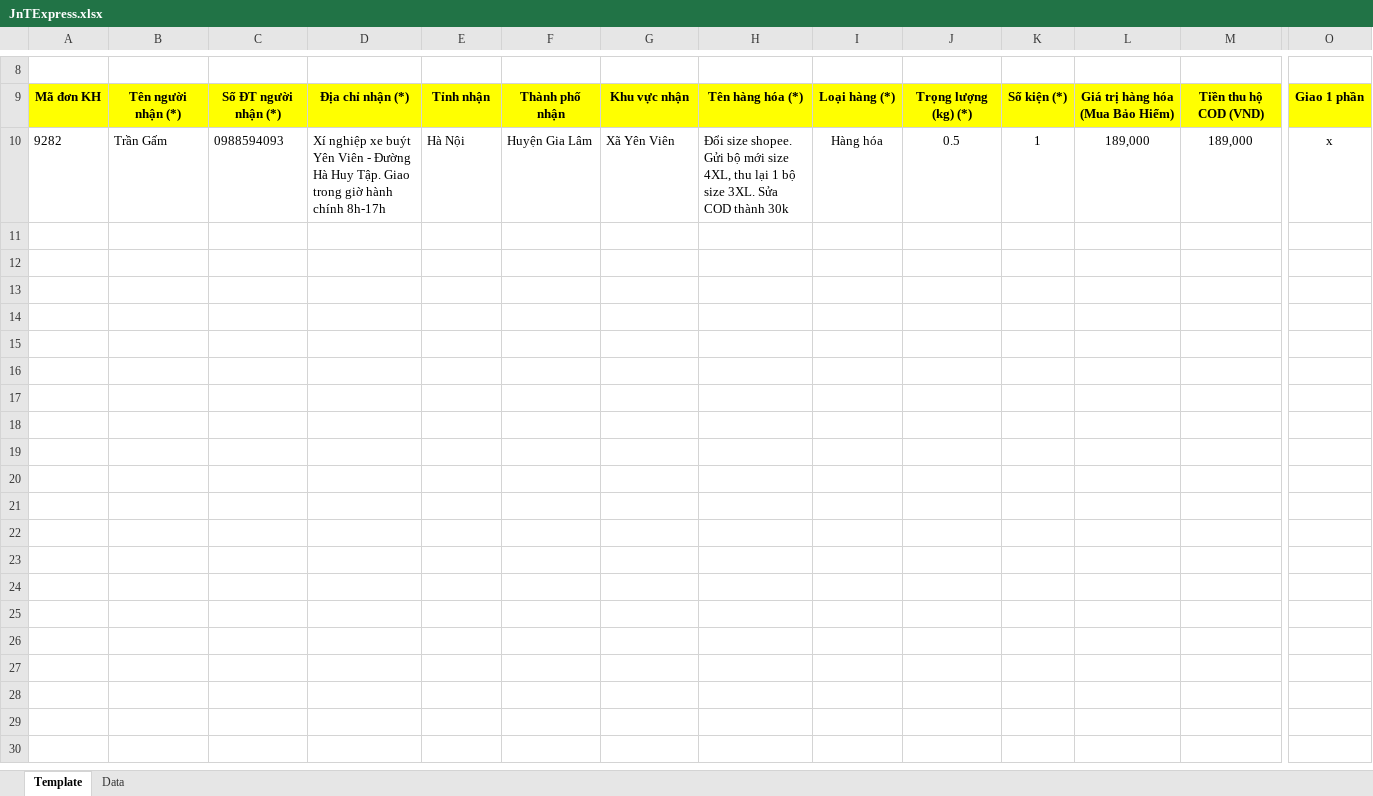
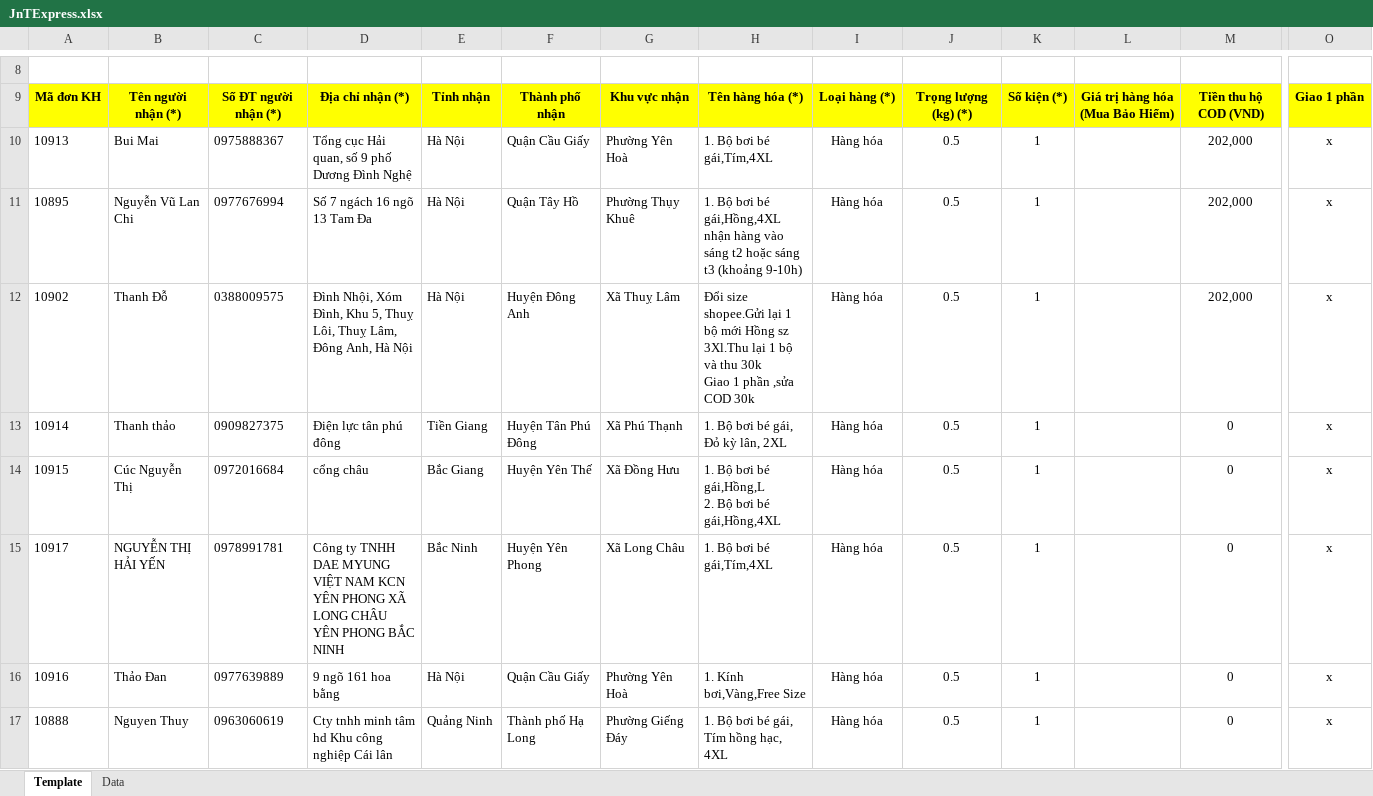
Before and after one commit to ThanhNDd/smi, an Excel workbook: src/controller/batch/export/JnTExpress.xlsx, sheet Template, drawn as a sheet; only a part is shown, gaps mark what is left out; values as stored, in another font and other column widths than the file's, no borders; charts and pictures not drawn; 1 other sheet too large or unreadable and not compared; addresses are those after the commit; rows hold the shown columns only; ↵ is a line break in a cell; the diff covers the shown part only; the diff names each change by its address in the sheet, - before the commit and + after, or states it on an @@ line.

```diff
--- a/src/controller/batch/export/JnTExpress.xlsx (sheet Template)
+++ b/src/controller/batch/export/JnTExpress.xlsx (sheet Template)
+row 10: 10913 | Bui Mai | 0975888367 | Tổng cục Hải quan, số 9 phố Dương Đình Nghệ | Hà Nội | Quận Cầu Giấy | Phường Yên Hoà | 1. Bộ bơi bé gái,Tím,4XL | Hàng hóa | 0.5 | 1 |  | 202,000 | x
+row 11: 10895 | Nguyễn Vũ Lan Chi | 0977676994 | Số 7 ngách 16 ngõ 13 Tam Đa | Hà Nội | Quận Tây Hồ | Phường Thụy Khuê | 1. Bộ bơi bé gái,Hồng,4XL ↵ nhận hàng vào sáng t2 hoặc sáng t3 (khoảng 9-10h) | Hàng hóa | 0.5 | 1 |  | 202,000 | x
-A12: 9282
+A12: 10902
-B12: Trần Gấm
+B12: Thanh Đỗ
-C12: 0988594093
+C12: 0388009575
-D12: Xí nghiệp xe buýt Yên Viên - Đường Hà Huy Tập. Giao trong giờ hành chính 8h-17h
+D12: Đình Nhội, Xóm Đình, Khu 5, Thuỵ Lôi, Thuỵ Lâm, Đông Anh, Hà Nội
-F12: Huyện Gia Lâm
+F12: Huyện Đông Anh
-G12: Xã Yên Viên
+G12: Xã Thuỵ Lâm
-H12: Đổi size shopee. Gửi bộ mới size 4XL, thu lại 1 bộ size 3XL. Sửa COD thành 30k
+H12: Đổi size shopee.Gửi lại 1 bộ mới Hồng sz 3Xl.Thu lại 1 bộ và thu 30k ↵ Giao 1 phần ,sửa COD 30k
-L12: 189,000
+L12: (empty)
-M12: 189,000
+M12: 202,000
+row 13: 10914 | Thanh thảo | 0909827375 | Điện lực tân phú đông | Tiền Giang | Huyện Tân Phú Đông | Xã Phú Thạnh | 1. Bộ bơi bé gái, Đỏ kỳ lân, 2XL | Hàng hóa | 0.5 | 1 |  | 0 | x
+row 14: 10915 | Cúc Nguyễn Thị | 0972016684 | cổng châu | Bắc Giang | Huyện Yên Thế | Xã Đồng Hưu | 1. Bộ bơi bé gái,Hồng,L ↵ 2. Bộ bơi bé gái,Hồng,4XL | Hàng hóa | 0.5 | 1 |  | 0 | x
+row 15: 10917 | NGUYỄN THỊ HẢI YẾN | 0978991781 | Công ty TNHH DAE MYUNG VIỆT NAM KCN YÊN PHONG XÃ LONG CHÂU YÊN PHONG BẮC NINH | Bắc Ninh | Huyện Yên Phong | Xã Long Châu | 1. Bộ bơi bé gái,Tím,4XL | Hàng hóa | 0.5 | 1 |  | 0 | x
+row 16: 10916 | Thảo Đan | 0977639889 | 9 ngõ 161 hoa bằng | Hà Nội | Quận Cầu Giấy | Phường Yên Hoà | 1. Kính bơi,Vàng,Free Size | Hàng hóa | 0.5 | 1 |  | 0 | x
+row 17: 10888 | Nguyen Thuy | 0963060619 | Cty tnhh minh tâm hd Khu công nghiệp Cái lân | Quảng Ninh | Thành phố Hạ Long | Phường Giếng Đáy | 1. Bộ bơi bé gái, Tím hồng hạc, 4XL | Hàng hóa | 0.5 | 1 |  | 0 | x
```
Also changed, not shown: 7 added rows elsewhere in this sheet, 12 other files.
